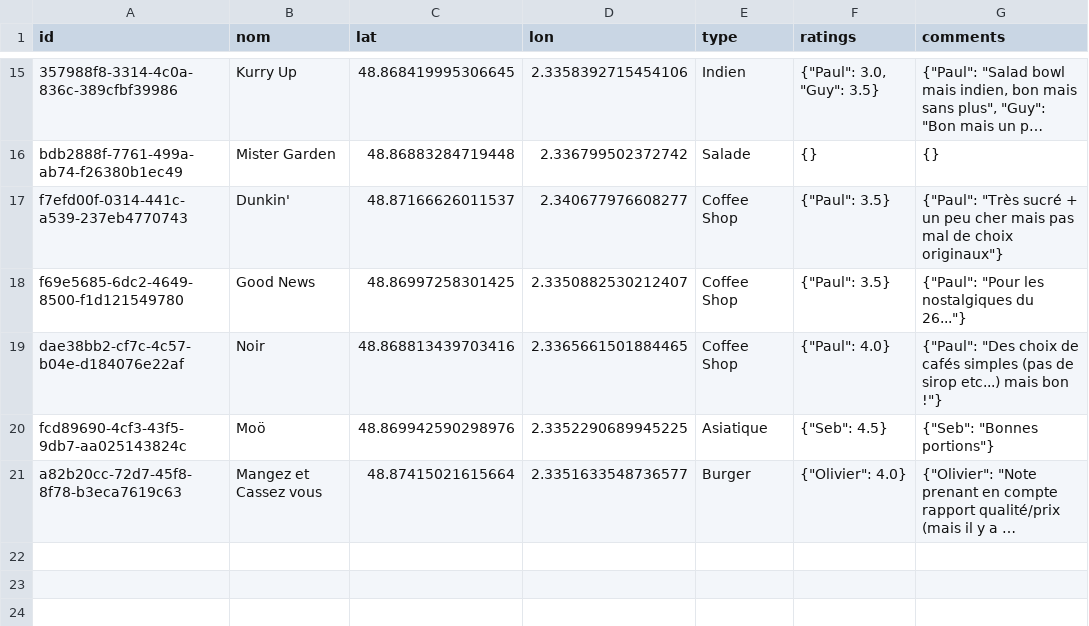
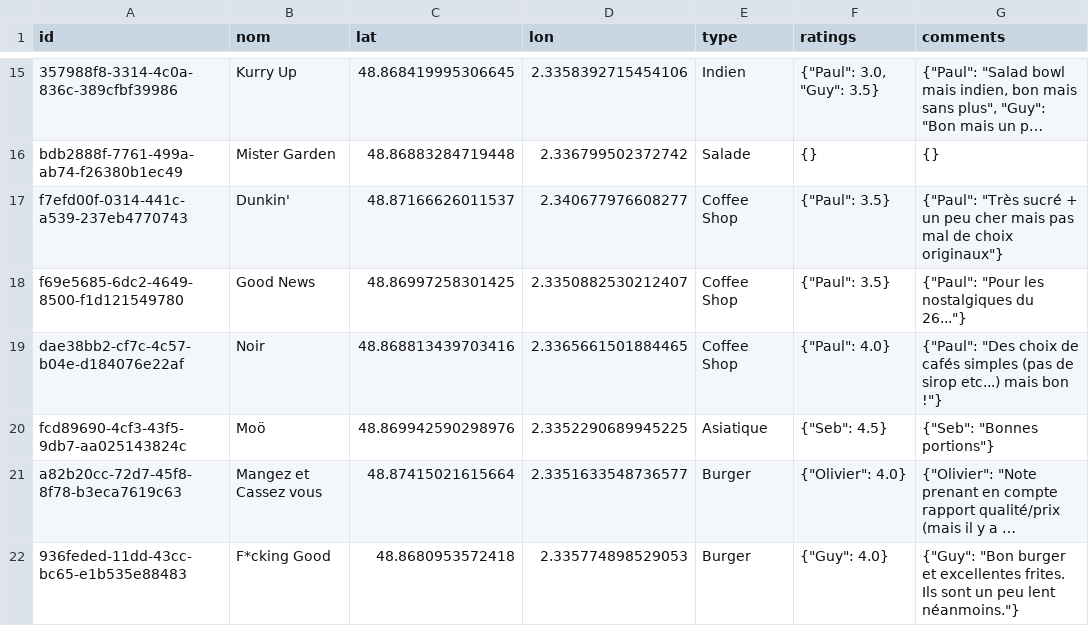
Before and after one commit to Xuoner/cartedejeuners, a CSV file: restaurants.csv, drawn as a sheet; only a part is shown, gaps mark what is left out; long unchanged cells end in …; the diff names each change by its address in the sheet, - before the commit and + after, or states it on an @@ line.

Commit message:
Ajout de restaurant F*cking Good

```diff
--- a/restaurants.csv
+++ b/restaurants.csv
+row 22: 936feded-11dd-43cc-bc65-e1b535e88483 | F*cking Good | 48.8680953572418 | 2.335774898529053 | Burger | {"Guy": 4.0} | {"Guy": "Bon burger et excellentes frites. Ils sont un peu lent néanmoins."}
```
